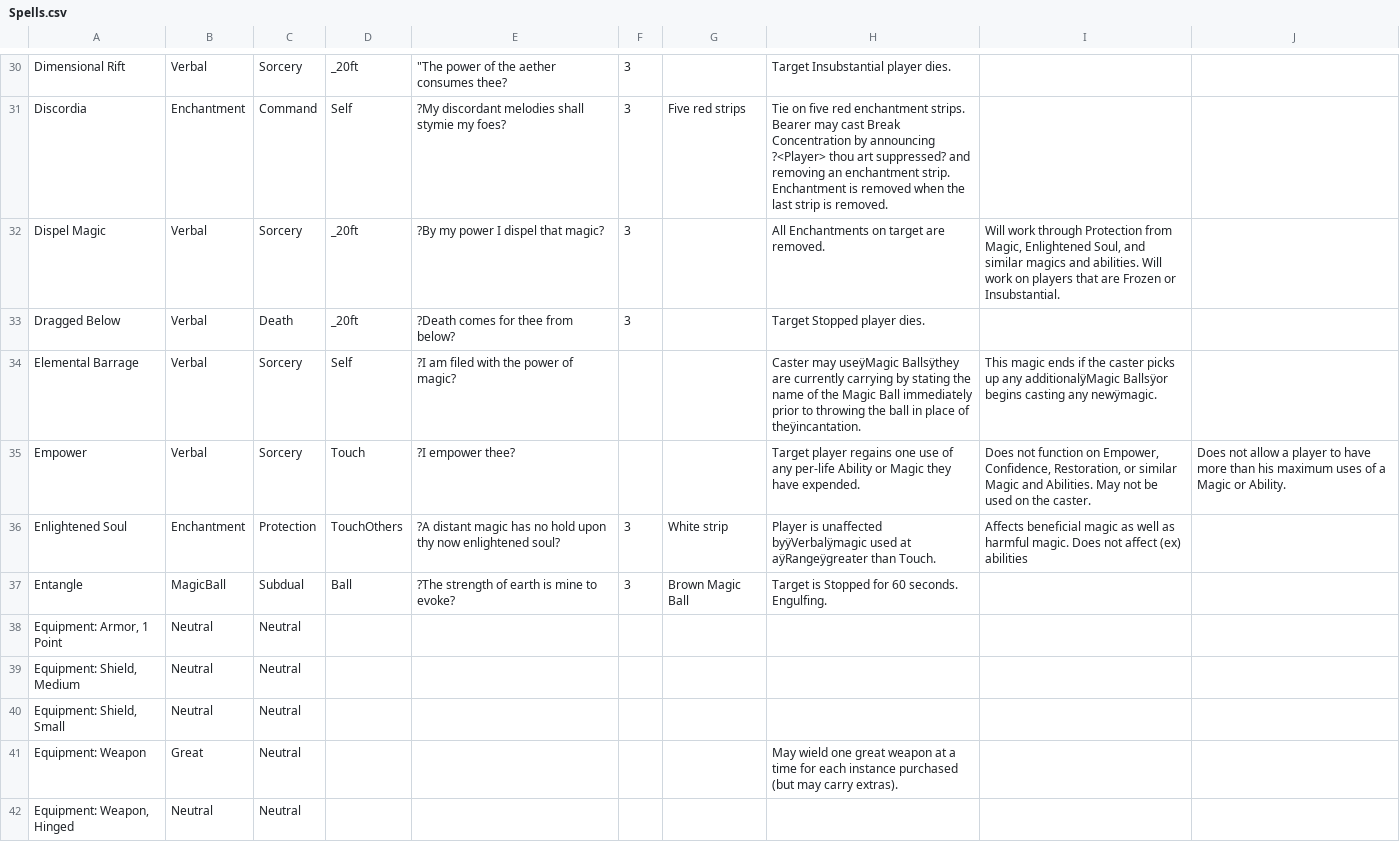
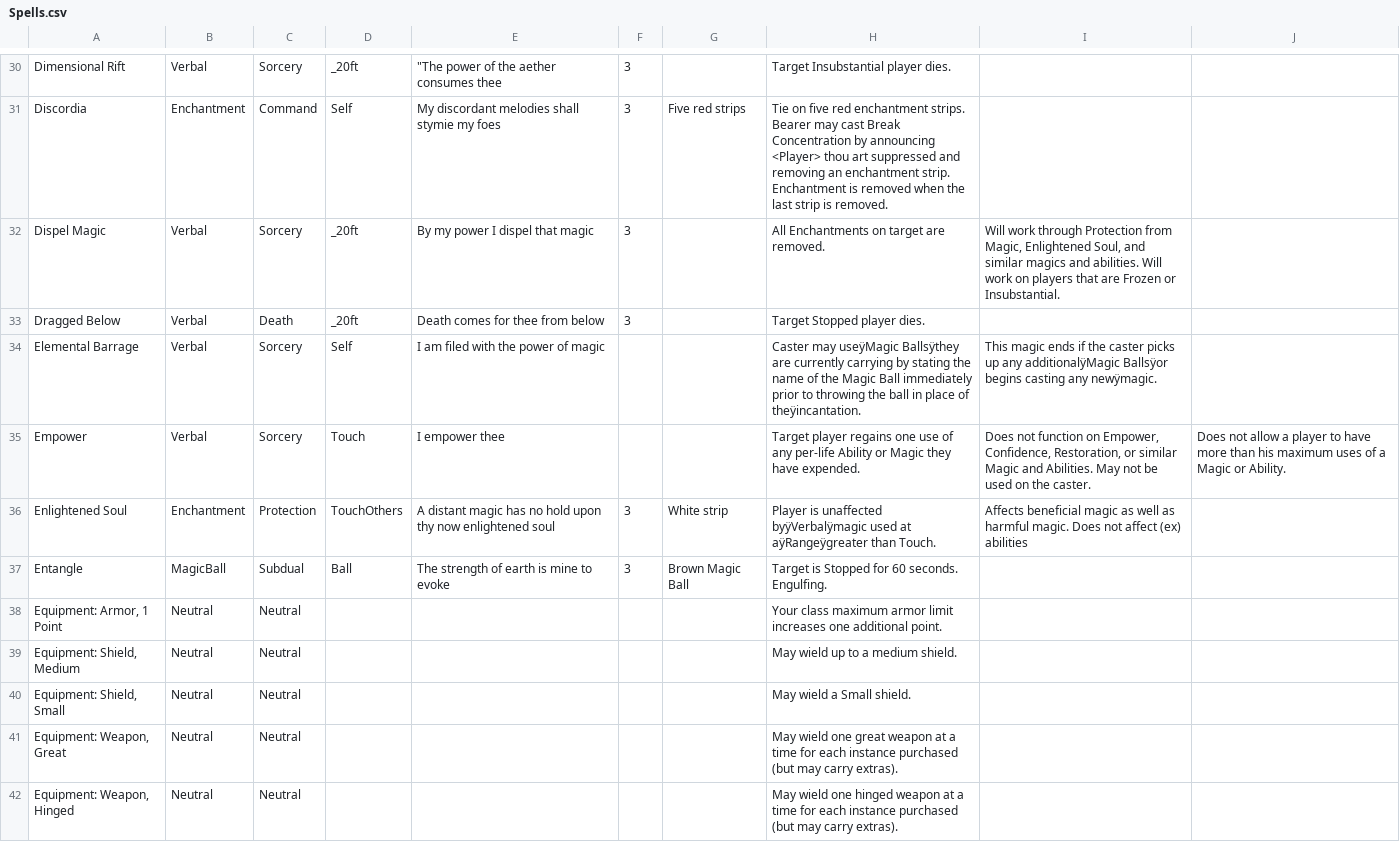
Before and after one commit to RossWright/Grimoire, a CSV file: src/Grimoire/Spells.csv, drawn as a sheet; only a part is shown, gaps mark what is left out; the diff covers the shown part only; the diff names each change by its address in the sheet, - before the commit and + after, or states it on an @@ line.

```diff
--- a/src/Grimoire/Spells.csv
+++ b/src/Grimoire/Spells.csv
-E30: "The power of the aether consumes thee?
+E30: "The power of the aether consumes thee
-E31: ?My discordant melodies shall stymie my foes?
+E31: My discordant melodies shall stymie my foes
-H31: …by announcing ?<Player> thou art suppressed? and removing…
+H31: …by announcing <Player> thou art suppressed and removing…
-E32: ?By my power I dispel that magic?
+E32: By my power I dispel that magic
-E33: ?Death comes for thee from below?
+E33: Death comes for thee from below
-E34: ?I am filed with the power of magic?
+E34: I am filed with the power of magic
-E35: ?I empower thee?
+E35: I empower thee
-E36: ?A distant magic has no hold upon thy now enlightened soul?
+E36: A distant magic has no hold upon thy now enlightened soul
-E37: ?The strength of earth is mine to evoke?
+E37: The strength of earth is mine to evoke
-H38: (empty)
+H38: Your class maximum armor limit increases one additional point.
-H39: (empty)
+H39: May wield up to a medium shield.
-H40: (empty)
+H40: May wield a Small shield.
-A41: Equipment: Weapon
+A41: Equipment: Weapon, Great
-B41: Great
+B41: Neutral
-H42: (empty)
+H42: May wield one hinged weapon at a time for each instance purchased (but may carry extras).
```
Also changed, not shown: 1 added row and 146 edited cells elsewhere in this file, src/Grimoire/Healer.csv, src/Grimoire/Wizard.csv, 2 other files.
